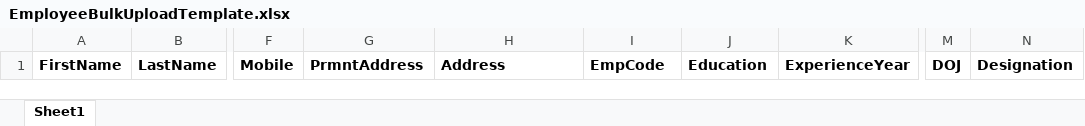
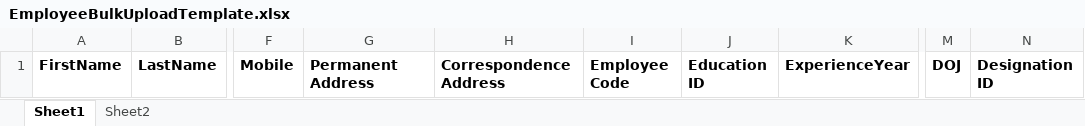
Before and after one commit to premsynfosys/WEB_2, an Excel workbook: AppFiles/Images/Logo/EmployeeBulkUploadTemplate.xlsx, sheet Sheet1, drawn as a sheet; only a part is shown, gaps mark what is left out; values as stored, in another font and other column widths than the file's, no borders; the diff names each change by its address in the sheet, - before the commit and + after, or states it on an @@ line.

```diff
--- a/AppFiles/Images/Logo/EmployeeBulkUploadTemplate.xlsx (sheet Sheet1)
+++ b/AppFiles/Images/Logo/EmployeeBulkUploadTemplate.xlsx (sheet Sheet1)
+sheet tab: Sheet2
-G1: PrmntAddress
+G1: Permanent Address
-H1: Address
+H1: Correspondence Address
-I1: EmpCode
+I1: Employee Code
-J1: Education
+J1: Education ID
-N1: Designation
+N1: Designation ID
```
Also changed, not shown: AppFiles/Images/Logo/ConsumableBulkUpload.xlsx, AppFiles/Images/Logo/ITAssetBulkInsert.xlsx, 9 other files.
